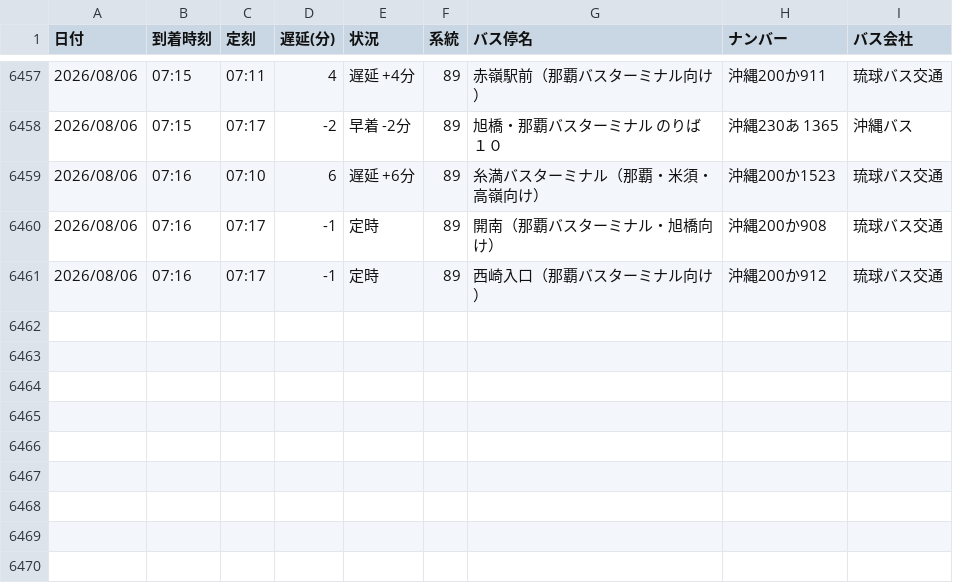
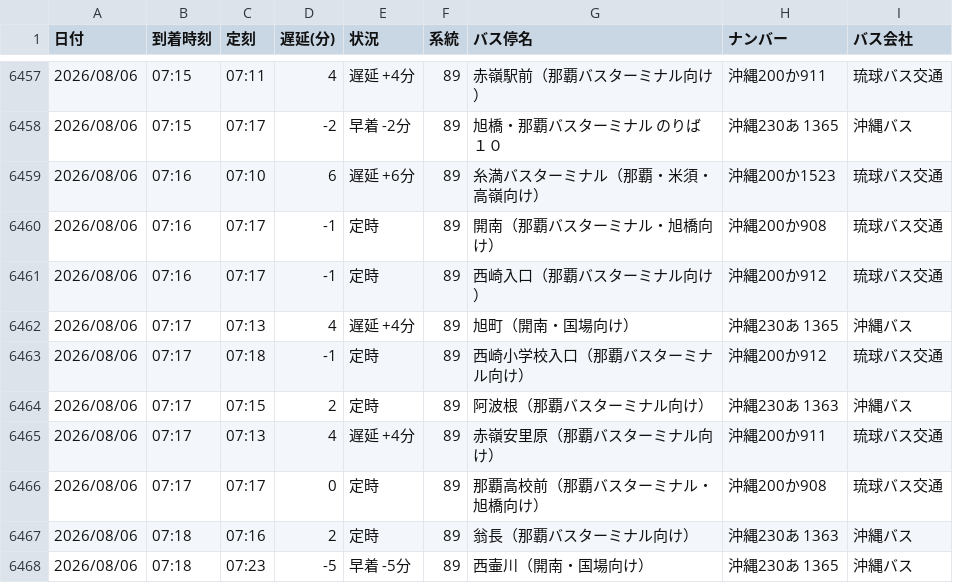
Before and after one commit to uy819/bus-tracker, a CSV file: bus_arrival_log.csv, drawn as a sheet; only a part is shown, gaps mark what is left out.

```diff
--- a/bus_arrival_log.csv
+++ b/bus_arrival_log.csv
@@ -6461 +6461,8 @@
 2026/08/06,07:16,07:17,-1,定時,89,西崎入口（那覇バスターミナル向け）,沖縄200か912,琉球バス交通
+2026/08/06,07:17,07:13,4,遅延 +4分,89,旭町（開南・国場向け）,沖縄230あ 1365,沖縄バス
+2026/08/06,07:17,07:18,-1,定時,89,西崎小学校入口（那覇バスターミナル向け）,沖縄200か912,琉球バス交通
+2026/08/06,07:17,07:15,2,定時,89,阿波根（那覇バスターミナル向け）,沖縄230あ 1363 ,沖縄バス
+2026/08/06,07:17,07:13,4,遅延 +4分,89,赤嶺安里原（那覇バスターミナル向け）,沖縄200か911,琉球バス交通
+2026/08/06,07:17,07:17,0,定時,89,那覇高校前（那覇バスターミナル・旭橋向け）,沖縄200か908,琉球バス交通
+2026/08/06,07:18,07:16,2,定時,89,翁長（那覇バスターミナル向け）,沖縄230あ 1363 ,沖縄バス
+2026/08/06,07:18,07:23,-5,早着 -5分,89,西壷川（開南・国場向け）,沖縄230あ 1365,沖縄バス
```
Also changed, not shown: 1 other file.
